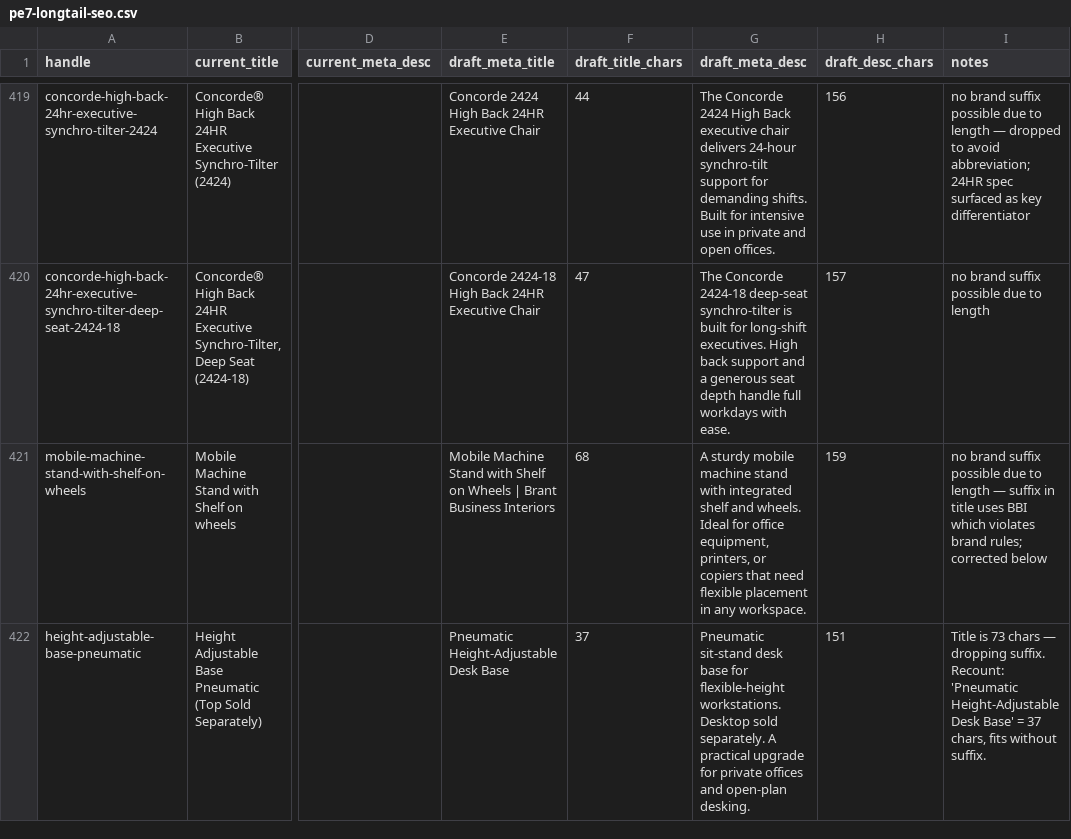
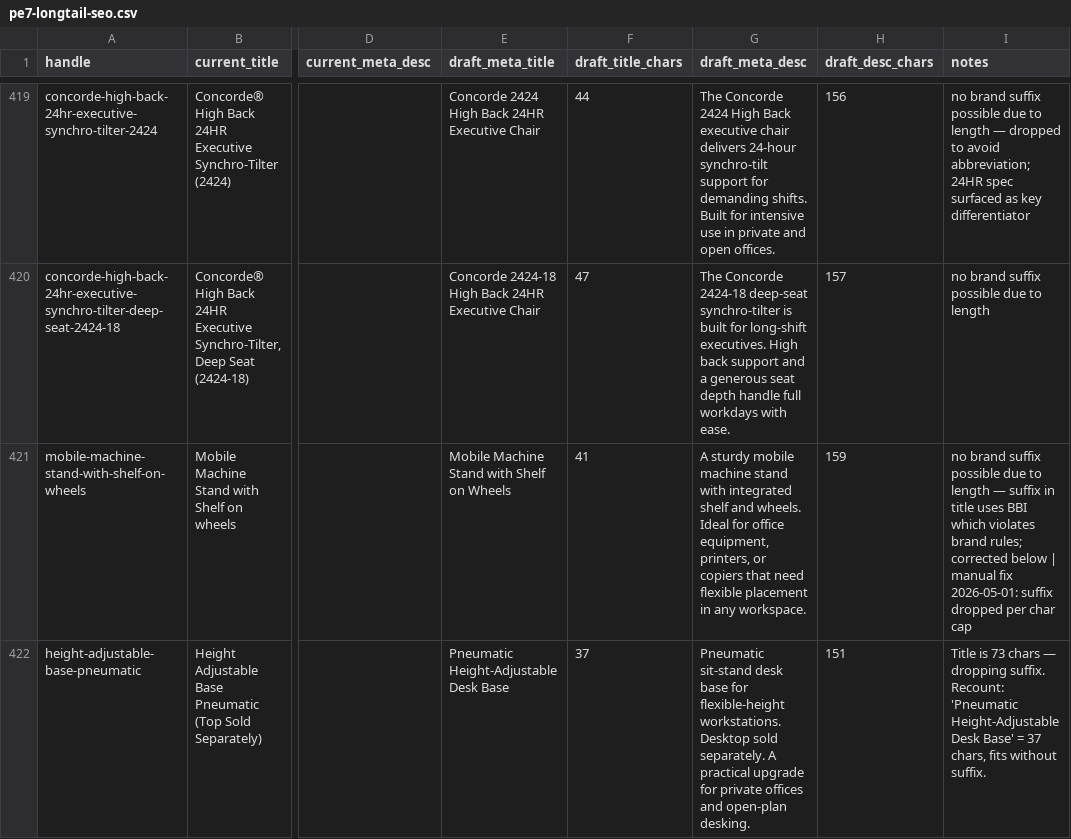
Before and after one commit to leokatz97/officecentral, a CSV file: data/reports/pe7-longtail-seo.csv, drawn as a sheet; only a part is shown, gaps mark what is left out; the diff covers the shown part only; the diff names each change by its address in the sheet, - before the commit and + after, or states it on an @@ line.

```diff
--- a/data/reports/pe7-longtail-seo.csv
+++ b/data/reports/pe7-longtail-seo.csv
-E421 (draft_meta_title): …on Wheels | Brant Business Interiors
+E421 (draft_meta_title): …on Wheels
-F421 (draft_title_chars): 68
+F421 (draft_title_chars): 41
-I421 (notes): …corrected below
+I421 (notes): …corrected below | manual fix 2026-05-01: suffix dropped per char cap
```
Also changed, not shown: 80 edited cells elsewhere in this file, data/reports/pe1-hero100-descriptions.csv.
